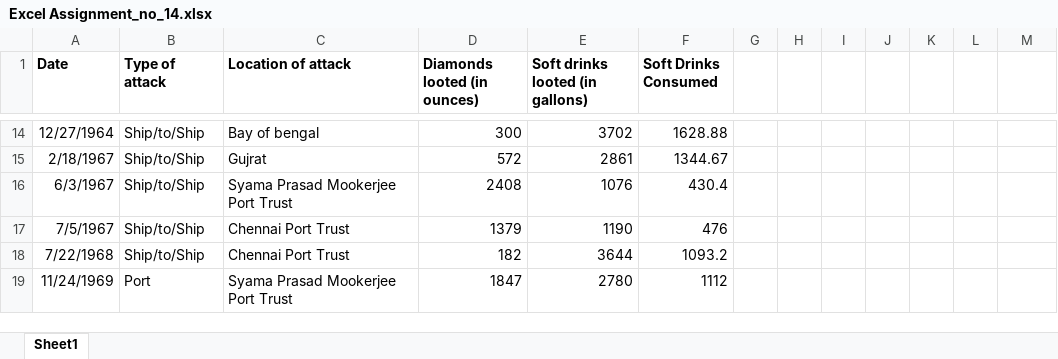
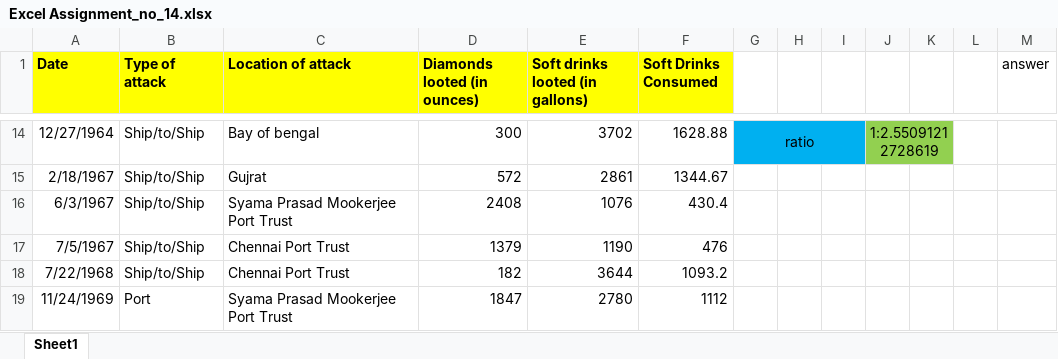
Before and after one commit to gaurav412242/Excell-assignments, an Excel workbook: Excel Assignment_no_14.xlsx, sheet Sheet1, drawn as a sheet; only a part is shown, gaps mark what is left out; values as stored, in another font and other column widths than the file's, no borders; the diff covers the shown part only; the diff names each change by its address in the sheet, - before the commit and + after, or states it on an @@ line.

```diff
--- a/Excel Assignment_no_14.xlsx (sheet Sheet1)
+++ b/Excel Assignment_no_14.xlsx (sheet Sheet1)
-A1:F1 fill: none
+A1:F1 fill: #FFFF00
-M1: (empty)
+M1: answer
-G14:I14 fill: none
+G14:I14 fill: #00B0F0
-G14: (empty)
+G14: ratio
+G14:I14 merged
-J14:K14 fill: none
+J14:K14 fill: #92D050
-J14: (empty)
+J14: 1:2.55091212728619
+J14:K14 merged
```
Also changed, not shown: 14 edited cells, cell formats and merged cells elsewhere in this sheet.
